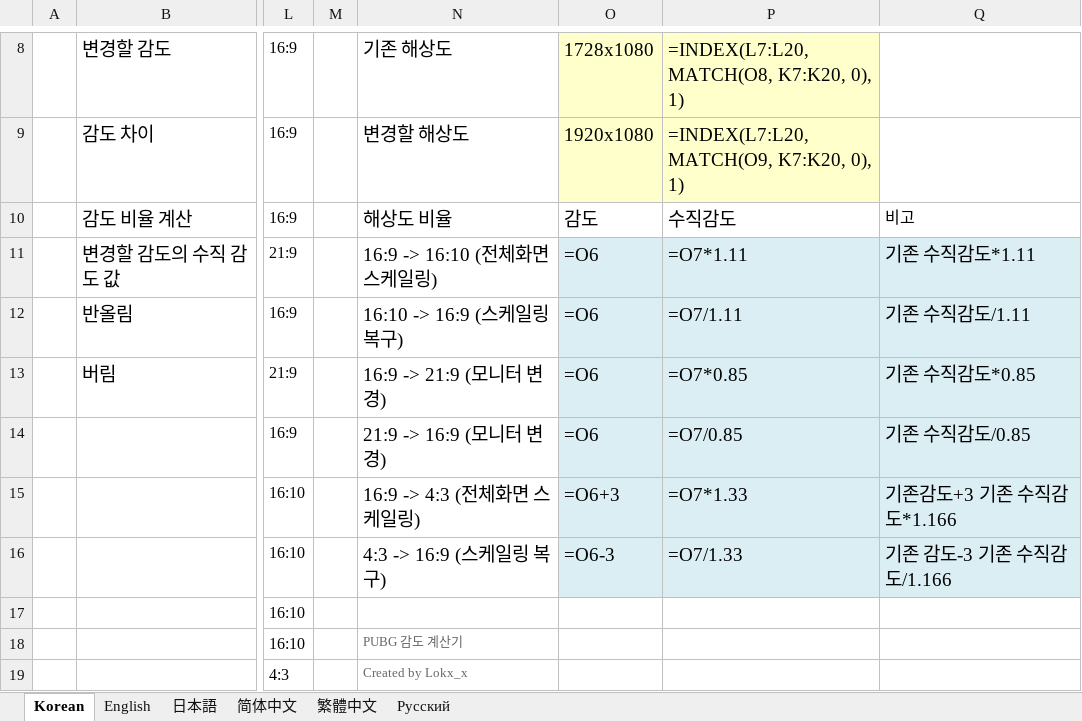
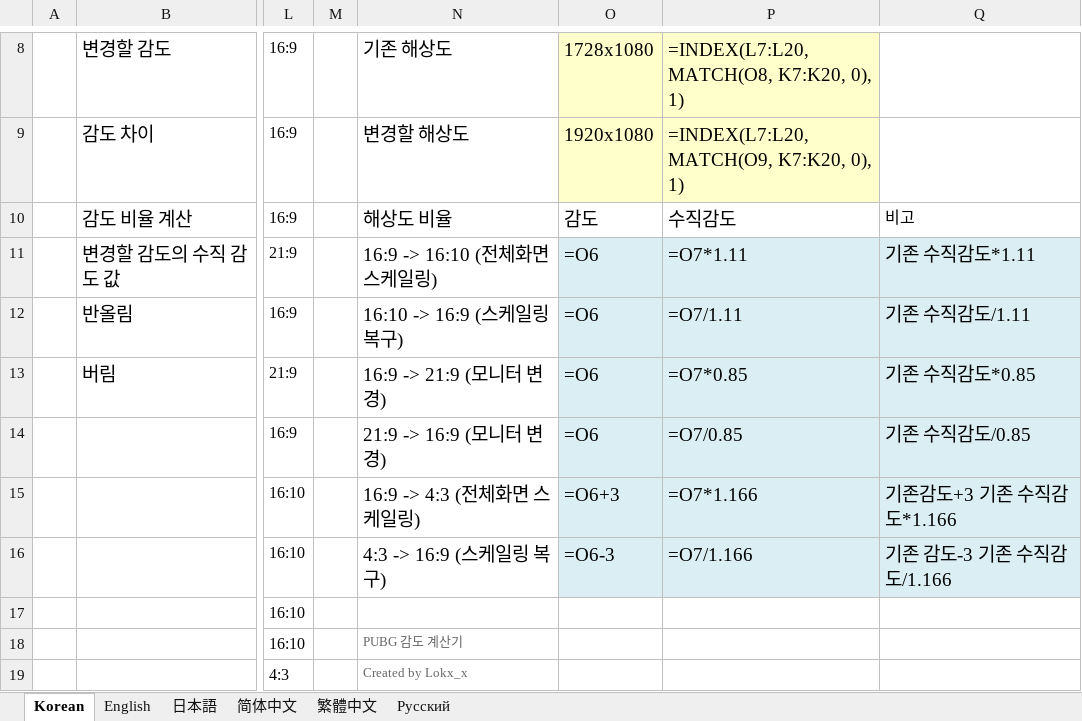
Before and after one commit to Lokx-x/pubg-sensitivity-calculator, an Excel workbook: PUBG_Sensitivity_Calculator_v2.2.xlsx, sheet Korean, drawn as a sheet; only a part is shown, gaps mark what is left out; values as stored, in another font and other column widths than the file's, no borders; formulas are shown in place of their values; the diff names each change by its address in the sheet, - before the commit and + after, or states it on an @@ line.

Commit message:
Bug fix
Bug fix

```diff
--- a/PUBG_Sensitivity_Calculator_v2.2.xlsx (sheet Korean)
+++ b/PUBG_Sensitivity_Calculator_v2.2.xlsx (sheet Korean)
-P15: =O7*1.33
+P15: =O7*1.166
-P16: =O7/1.33
+P16: =O7/1.166
```
